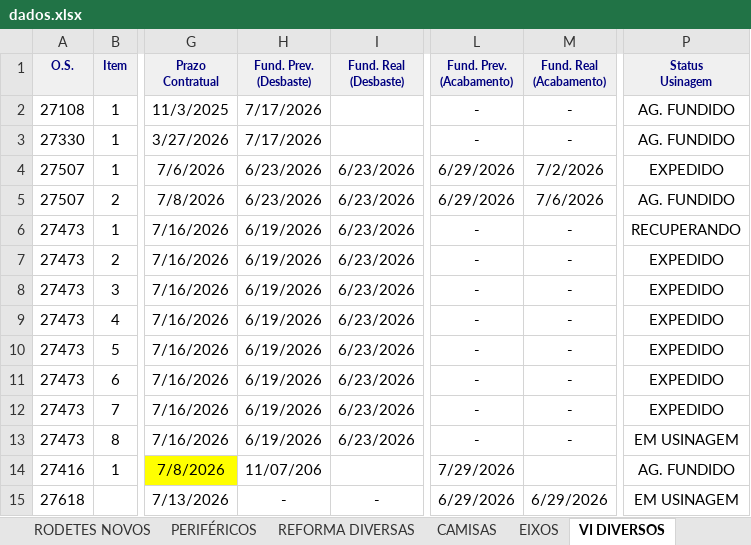
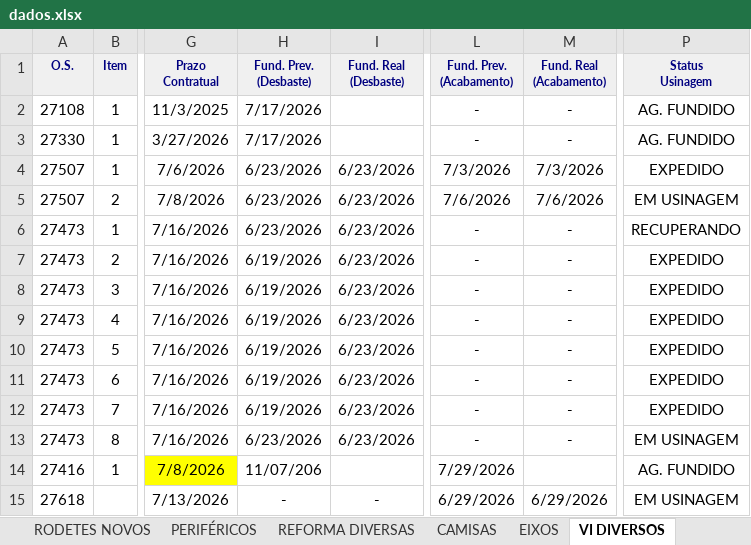
Before and after one commit to marcelodilena/carteira_prod, an Excel workbook: dados.xlsx, sheet VI DIVERSOS, drawn as a sheet; only a part is shown, gaps mark what is left out; values as stored, in another font and other column widths than the file's, no borders; the diff names each change by its address in the sheet, - before the commit and + after, or states it on an @@ line.

```diff
--- a/dados.xlsx (sheet VI DIVERSOS)
+++ b/dados.xlsx (sheet VI DIVERSOS)
-L4 (Fund. Prev. (Acabamento)): 6/29/2026
+L4 (Fund. Prev. (Acabamento)): 7/3/2026
-M4 (Fund. Real (Acabamento)): 7/2/2026
+M4 (Fund. Real (Acabamento)): 7/3/2026
-L5 (Fund. Prev. (Acabamento)): 6/29/2026
+L5 (Fund. Prev. (Acabamento)): 7/6/2026
-P5 (Status Usinagem): AG. FUNDIDO
+P5 (Status Usinagem): EM USINAGEM
-H6 (Fund. Prev. (Desbaste)): 6/19/2026
+H6 (Fund. Prev. (Desbaste)): 6/23/2026
-H13 (Fund. Prev. (Desbaste)): 6/19/2026
+H13 (Fund. Prev. (Desbaste)): 6/23/2026
```
Also changed, not shown: sheet PENTES, hidden cells, 1 other file.
